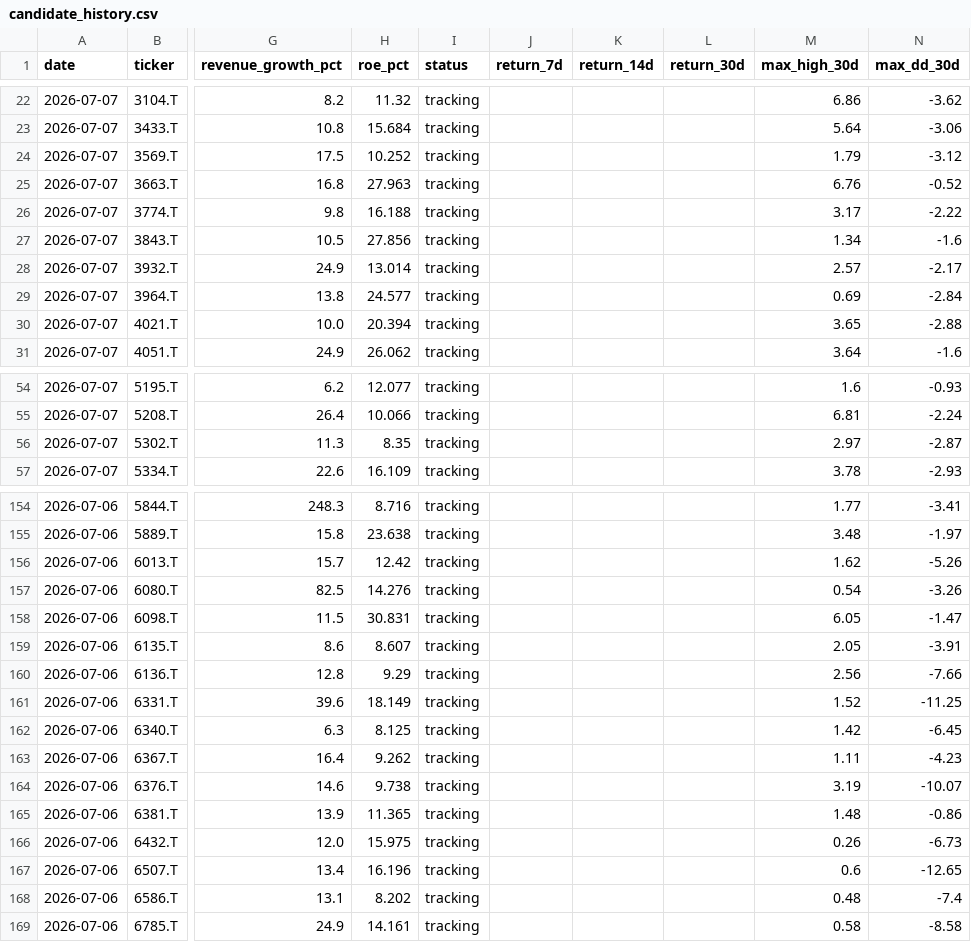
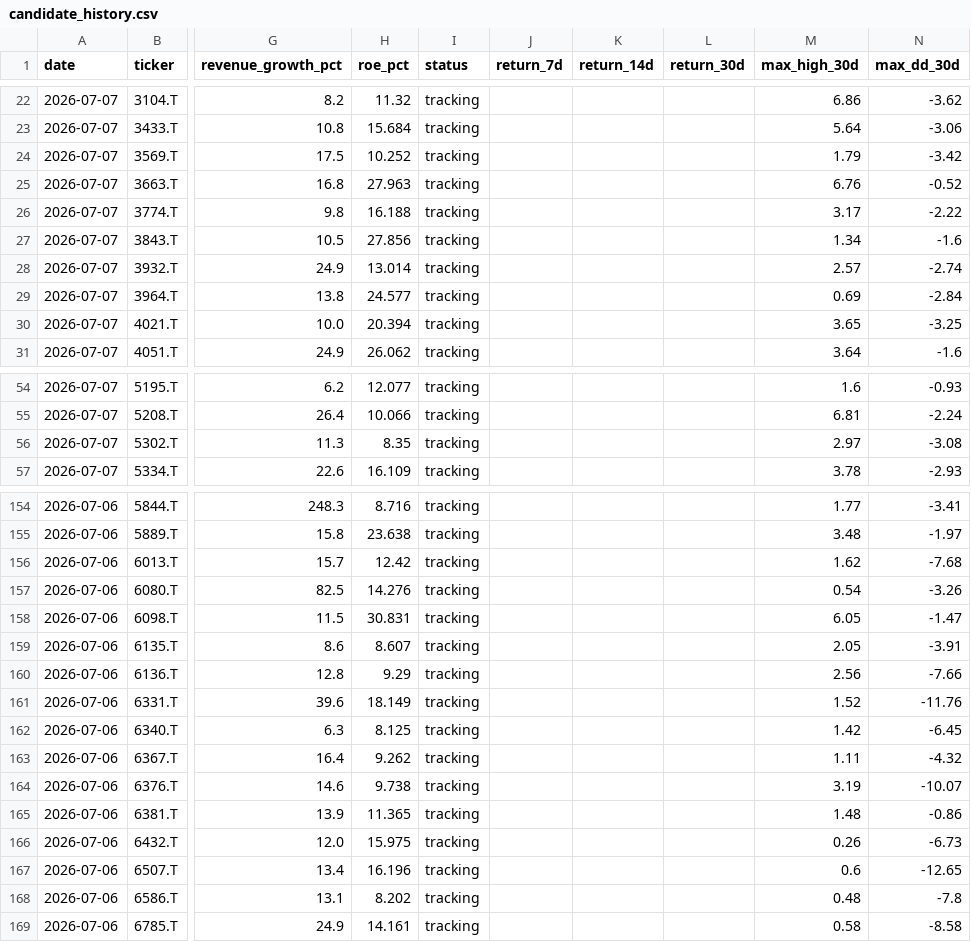
Before and after one commit to naoyann3/long-term-screener, a CSV file: results/candidate_history.csv, drawn as a sheet; only a part is shown, gaps mark what is left out; the diff covers the shown part only; the diff names each change by its address in the sheet, - before the commit and + after, or states it on an @@ line.

```diff
--- a/results/candidate_history.csv
+++ b/results/candidate_history.csv
-N24 (max_dd_30d): -3.12
+N24 (max_dd_30d): -3.42
-N28 (max_dd_30d): -2.17
+N28 (max_dd_30d): -2.74
-N30 (max_dd_30d): -2.88
+N30 (max_dd_30d): -3.25
-N56 (max_dd_30d): -2.87
+N56 (max_dd_30d): -3.08
-N156 (max_dd_30d): -5.26
+N156 (max_dd_30d): -7.68
-N161 (max_dd_30d): -11.25
+N161 (max_dd_30d): -11.76
-N163 (max_dd_30d): -4.23
+N163 (max_dd_30d): -4.32
-N168 (max_dd_30d): -7.4
+N168 (max_dd_30d): -7.8
```
Also changed, not shown: 12 added rows and 15 edited cells elsewhere in this file, long_term_watchlist.csv, tickers.csv, 3 other files.
